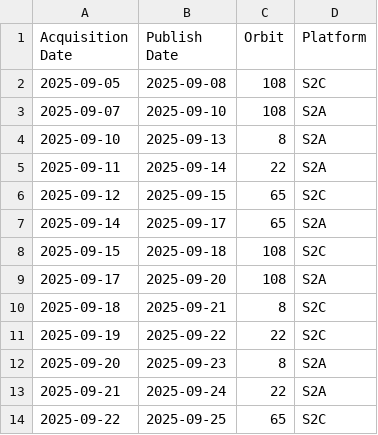
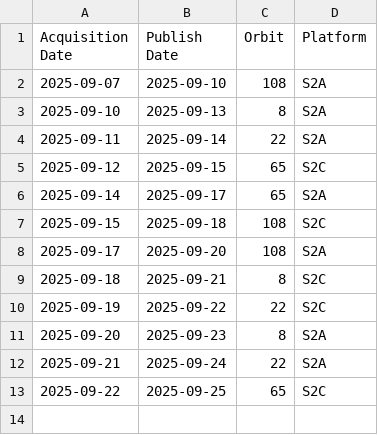
Before and after one commit to swisstopo/topo-satromo, a CSV file: tools/acquisitionplan.csv, drawn as a sheet; the diff names each change by its address in the sheet, - before the commit and + after, or states it on an @@ line.

Commit message:
Tools files done

```diff
--- a/tools/acquisitionplan.csv
+++ b/tools/acquisitionplan.csv
-row 2: 2025-09-05 | 2025-09-08 | 108 | S2C
```
